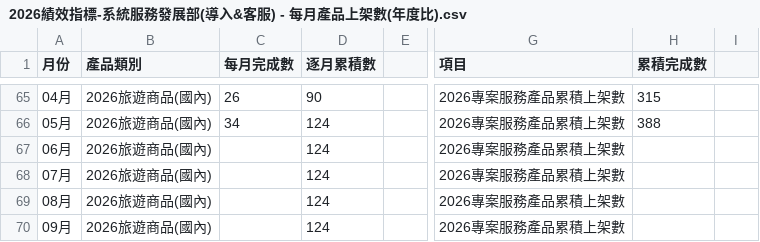
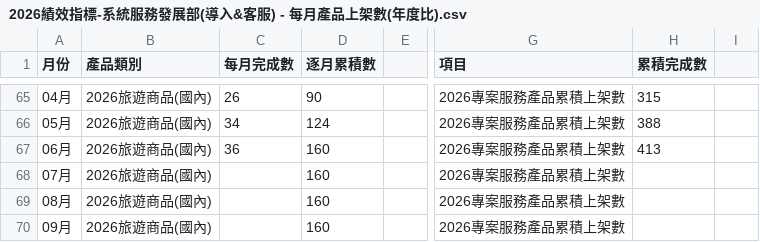
Before and after one commit to emma556827-collab/dept-dashboard, a CSV file: 2026績效指標-系統服務發展部(導入&客服) - 每月產品上架數(年度比).csv, drawn as a sheet; only a part is shown, gaps mark what is left out; the diff covers the shown part only; the diff names each change by its address in the sheet, - before the commit and + after, or states it on an @@ line.

```diff
--- a/2026績效指標-系統服務發展部(導入&客服) - 每月產品上架數(年度比).csv
+++ b/2026績效指標-系統服務發展部(導入&客服) - 每月產品上架數(年度比).csv
-C67 (每月完成數): (empty)
+C67 (每月完成數): 36
-D67:D70 (逐月累積數): 124
+D67:D70 (逐月累積數): 160
-H67 (累積完成數): (empty)
+H67 (累積完成數): 413
```
Also changed, not shown: 40 edited cells elsewhere in this file, 2026績效指標-系統服務發展部(導入&客服) - 2026每月業績(預估_實際).csv, 2026績效指標-系統服務發展部(導入&客服) - Release指標(FonTicket)-部門計價.csv, 7 other files.
